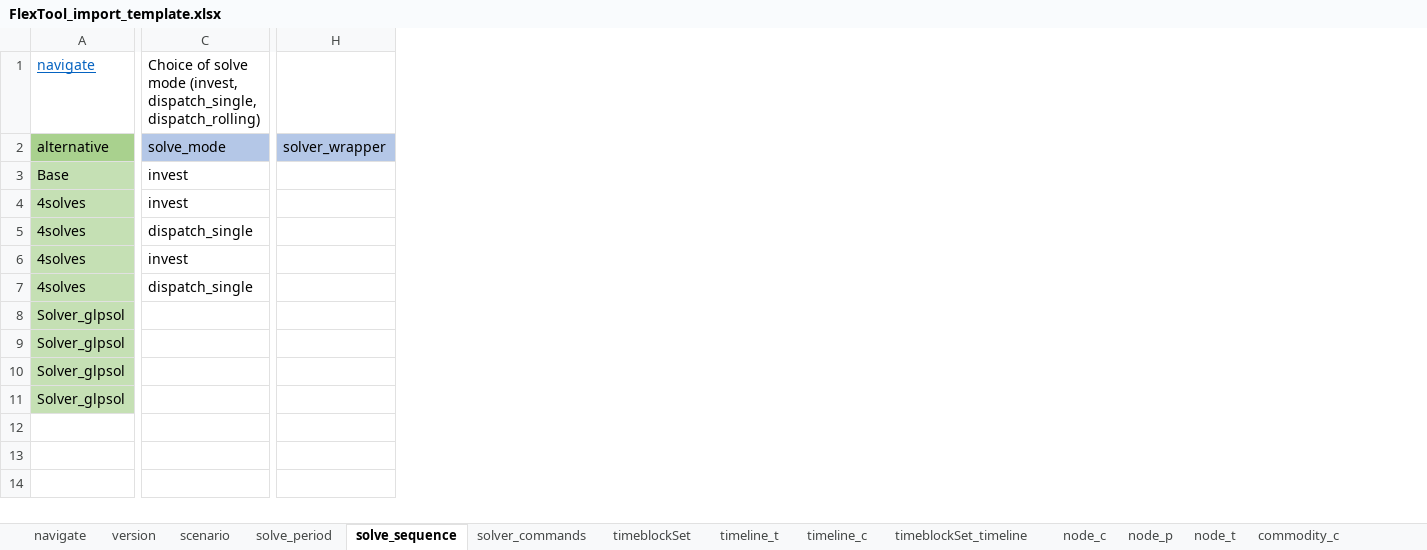
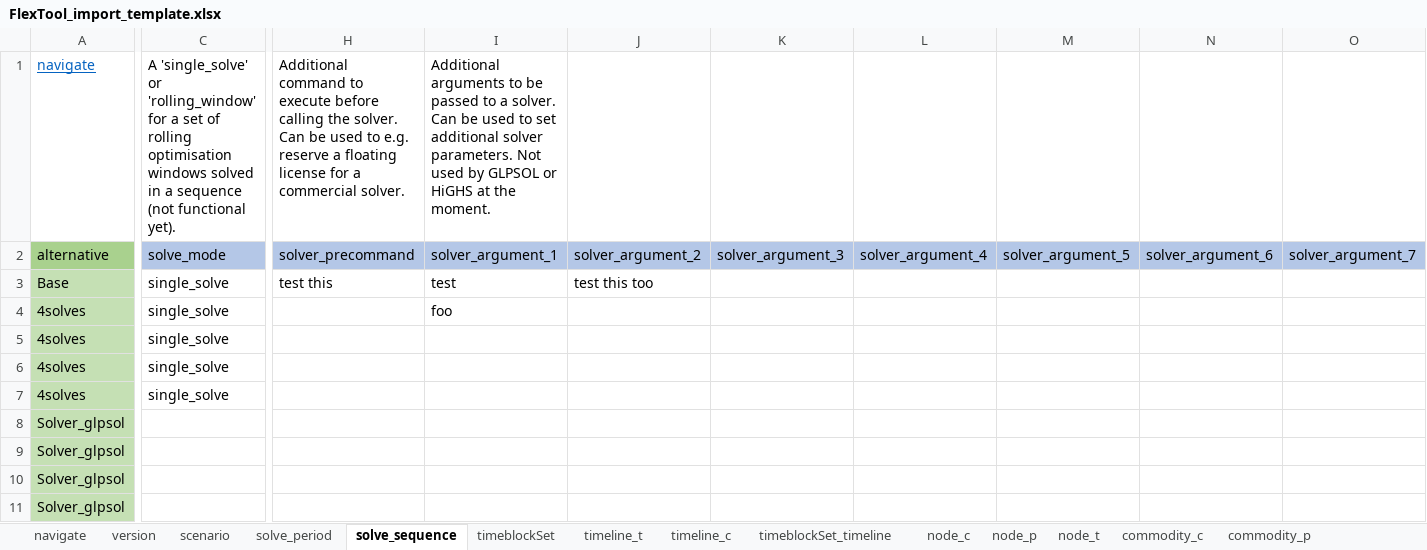
Before and after one commit to irena-flextool/flextool, an Excel workbook: FlexTool_import_template.xlsx, sheet solve_sequence, drawn as a sheet; only a part is shown, gaps mark what is left out; values as stored, in another font and other column widths than the file's, no borders; charts and pictures not drawn; removed rows and columns are numbered as before the commit, all else as after; the diff covers the shown part only; the diff names each change by its address in the sheet, - before the commit and + after, or states it on an @@ line.

Commit message:
Changes to the solver namings

```diff
--- a/FlexTool_import_template.xlsx (sheet solve_sequence)
+++ b/FlexTool_import_template.xlsx (sheet solve_sequence)
-sheet tab: solver_commands
-column C, rows 1-7: Choice of solve mode (invest, dispatch_single, dispatch_rolling) | solve_mode | invest | invest | dispatch_single | invest | dispatch_single
+column C, rows 1-7: A 'single_solve' or 'rolling_window' for a set of rolling optimisation windows solved in a sequence (not functional yet). | solve_mode | single_solve | single_solve | single_solve | single_solve | single_solve
-column H, row 2: solver_wrapper
+column H, rows 1-3: Additional command to execute before calling the solver. Can be used to e.g. reserve a floating license for a commercial solver. | solver_precommand | test this
+column I, rows 1-4: Additional arguments to be passed to a solver. Can be used to set additional solver parameters. Not used by GLPSOL or HiGHS at the moment. | solver_argument_1 | test | foo
+column J, rows 2-3: solver_argument_2 | test this too
+column K, row 2: solver_argument_3
+column L, row 2: solver_argument_4
+column M, row 2: solver_argument_5
+column N, row 2: solver_argument_6
+column O, row 2: solver_argument_7
```
Also changed, not shown: 2 added columns elsewhere in this sheet, charts or pictures, 8 other files.
